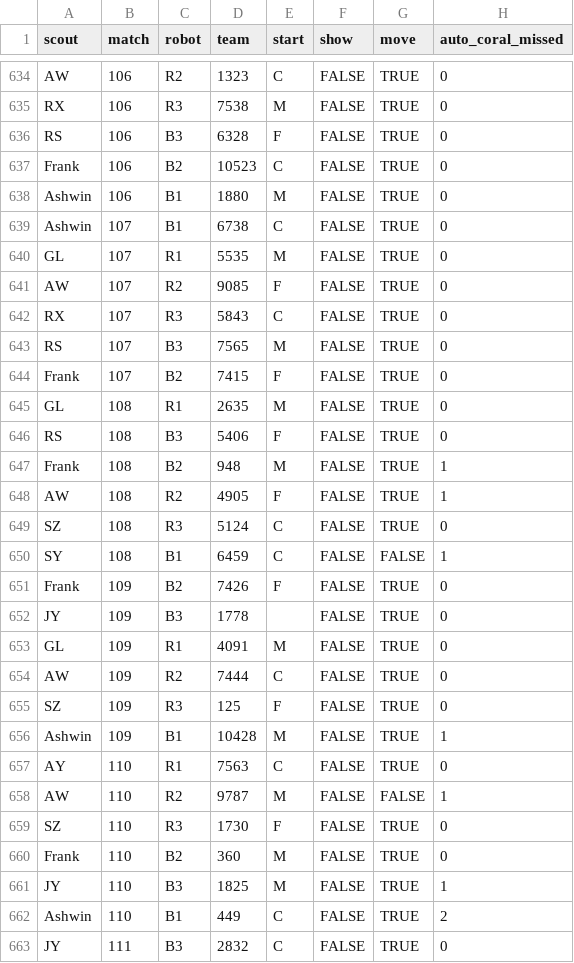
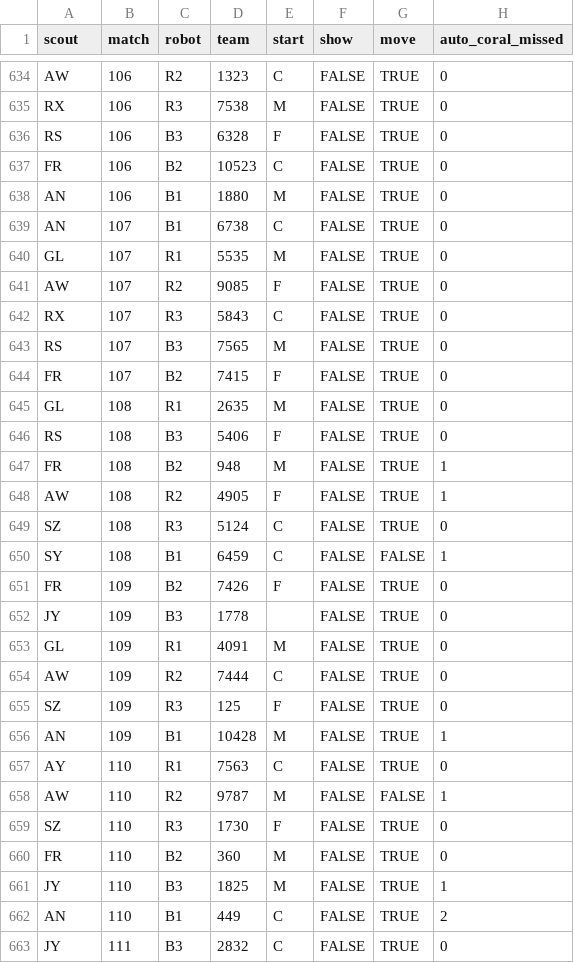
Before and after one commit to blair-robot-project/scouting2025, a CSV file: shinyapp/data_files/newton/data.csv, drawn as a sheet; only a part is shown, gaps mark what is left out; the diff covers the shown part only; the diff names each change by its address in the sheet, - before the commit and + after, or states it on an @@ line.

Commit message:
Added a generate csv button that takes the unique teams from data, and then writes those to the teams.csv
Also just updating a bunch of data files for consistency (name changes)

Ashwin -> AR
Frank -> FR

```diff
--- a/shinyapp/data_files/newton/data.csv
+++ b/shinyapp/data_files/newton/data.csv
-A637 (scout): Frank
+A637 (scout): FR
-A638:A639 (scout): Ashwin
+A638:A639 (scout): AN
-A644 (scout): Frank
+A644 (scout): FR
-A647 (scout): Frank
+A647 (scout): FR
-A651 (scout): Frank
+A651 (scout): FR
-A656 (scout): Ashwin
+A656 (scout): AN
-A660 (scout): Frank
+A660 (scout): FR
-A662 (scout): Ashwin
+A662 (scout): AN
```
Also changed, not shown: 129 edited cells elsewhere in this file, shinyapp/data_files/all_data/schedule.csv, shinyapp/data_files/all_data/teams.csv, 5 other files.
